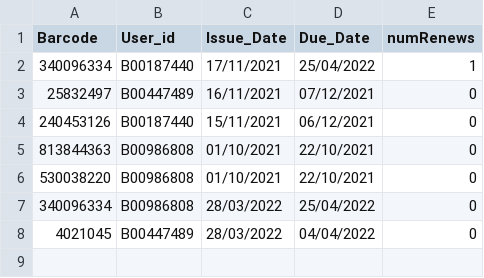
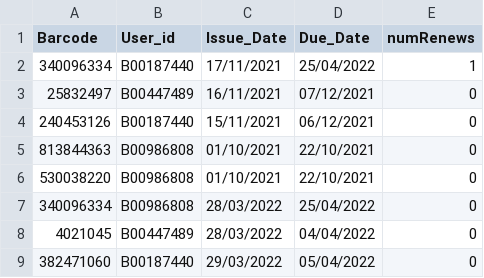
Before and after one commit to KDepayso/PSA2, a CSV file: src/LOANS.csv, drawn as a sheet.

```diff
--- a/src/LOANS.csv
+++ b/src/LOANS.csv
@@ -8 +8,2 @@ Barcode,User_id,Issue_Date,Due_Date,numRenews
 4021045,B00447489,28/03/2022,04/04/2022,0
+382471060,B00187440,29/03/2022,05/04/2022,0
```
Also changed, not shown: 8 other files.
